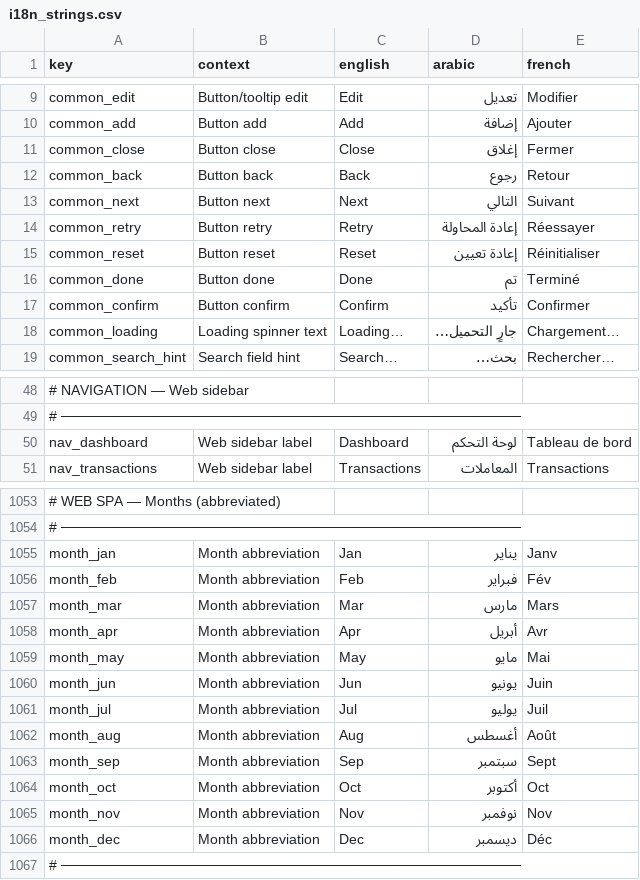
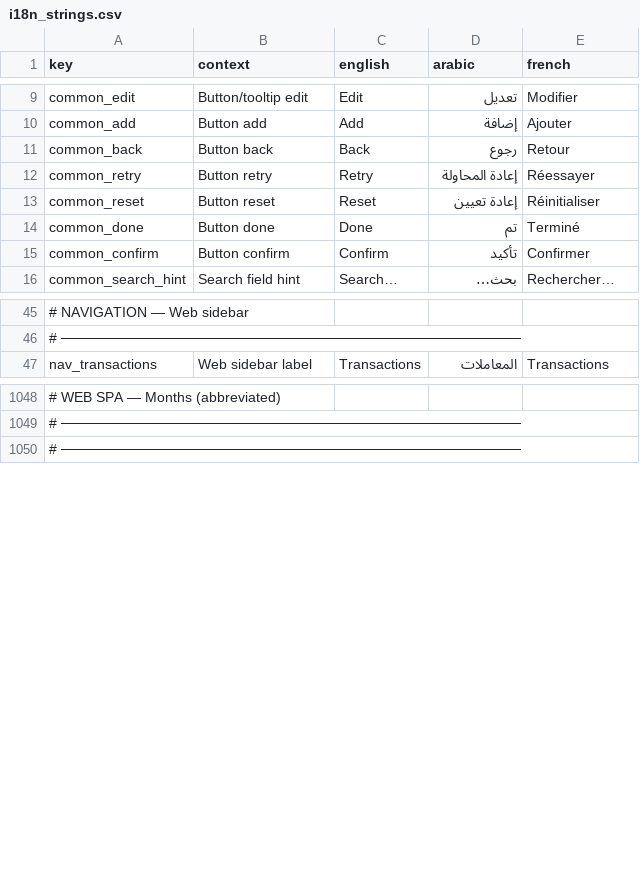
Before and after one commit to samerc/BudgetSeal, a CSV file: docs/i18n_strings.csv, drawn as a sheet; only a part is shown, gaps mark what is left out; the diff covers the shown part only; the diff names each change by its address in the sheet, - before the commit and + after, or states it on an @@ line.

```diff
--- a/docs/i18n_strings.csv
+++ b/docs/i18n_strings.csv
-row 11: common_close | Button close | Close | إغلاق | Fermer
-row 13: common_next | Button next | Next | التالي | Suivant
-row 18: common_loading | Loading spinner text | Loading… | جارٍ التحميل… | Chargement…
-row 50: nav_dashboard | Web sidebar label | Dashboard | لوحة التحكم | Tableau de bord
-row 1055: month_jan | Month abbreviation | Jan | يناير | Janv
-row 1056: month_feb | Month abbreviation | Feb | فبراير | Fév
-row 1057: month_mar | Month abbreviation | Mar | مارس | Mars
-row 1058: month_apr | Month abbreviation | Apr | أبريل | Avr
-row 1059: month_may | Month abbreviation | May | مايو | Mai
-row 1060: month_jun | Month abbreviation | Jun | يونيو | Juin
-row 1061: month_jul | Month abbreviation | Jul | يوليو | Juil
-row 1062: month_aug | Month abbreviation | Aug | أغسطس | Août
-row 1063: month_sep | Month abbreviation | Sep | سبتمبر | Sept
-row 1064: month_oct | Month abbreviation | Oct | أكتوبر | Oct
-row 1065: month_nov | Month abbreviation | Nov | نوفمبر | Nov
-row 1066: month_dec | Month abbreviation | Dec | ديسمبر | Déc
```
Also changed, not shown: 3 removed rows elsewhere in this file, 28 other files.
